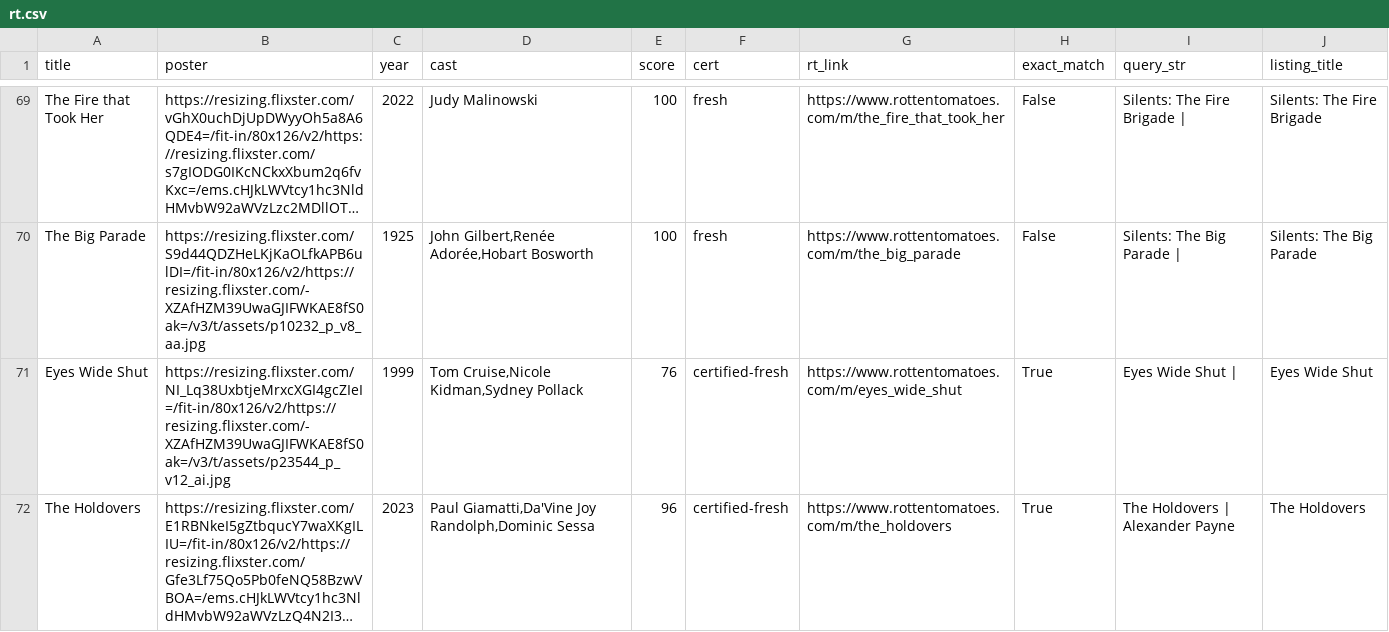
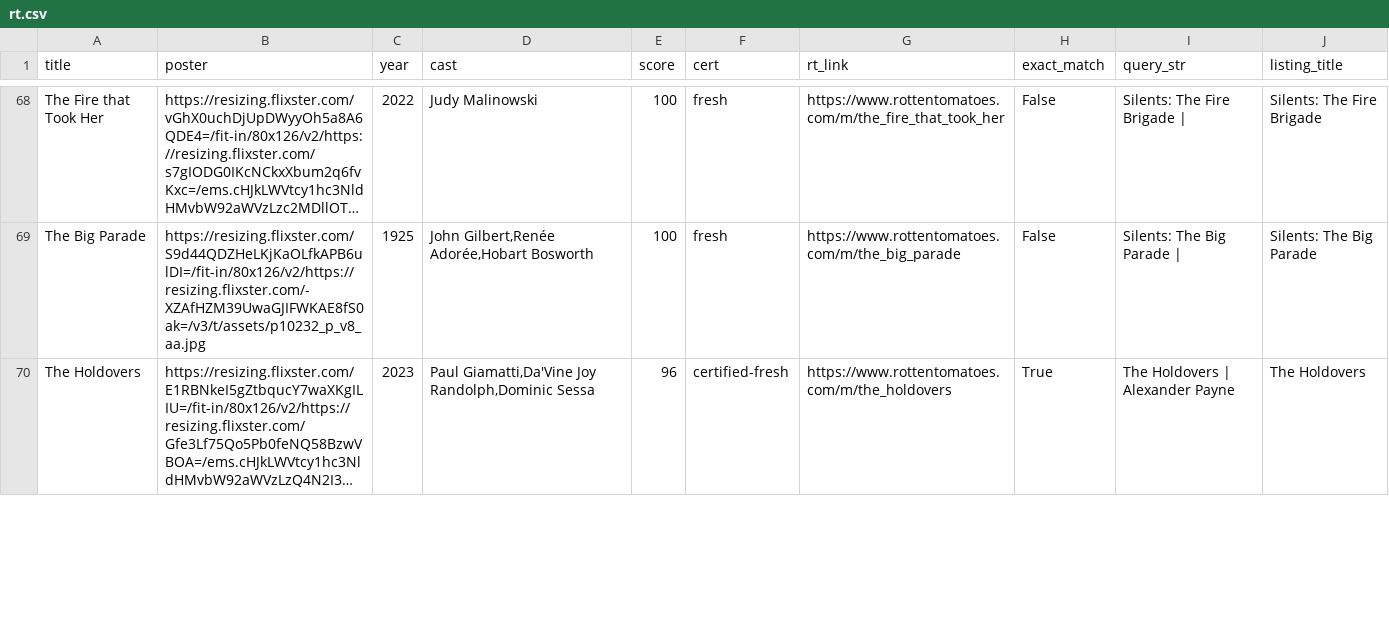
Before and after one commit to cgumb/movie_showtimes, a CSV file: data/rt.csv, drawn as a sheet; only a part is shown, gaps mark what is left out; long unchanged cells end in …; removed rows and columns are numbered as before the commit, all else as after; the diff covers the shown part only; the diff names each change by its address in the sheet, - before the commit and + after, or states it on an @@ line.

```diff
--- a/data/rt.csv
+++ b/data/rt.csv
-row 71: Eyes Wide Shut | https://resizing.flixster.com/NI_Lq38UxbtjeMrxcXGI4gcZIeI=/fit-in/80x126/v2/https://resizing.flixster.com/-XZAfHZM39UwaGJIFWKAE8fS0ak=/v3/t/assets/p23544_p_v12_ai.jpg | 1999 | Tom Cruise,Nicole Kidman,Sydney Pollack | 76 | certified-fresh | https://www.rottentomatoes.com/m/eyes_wide_shut | True | Eyes Wide Shut | | Eyes Wide Shut
```
Also changed, not shown: 2 removed rows, 1 moved row and 8 edited cells elsewhere in this file, data/brattle.csv, data/coolidge.csv, 2 other files.
